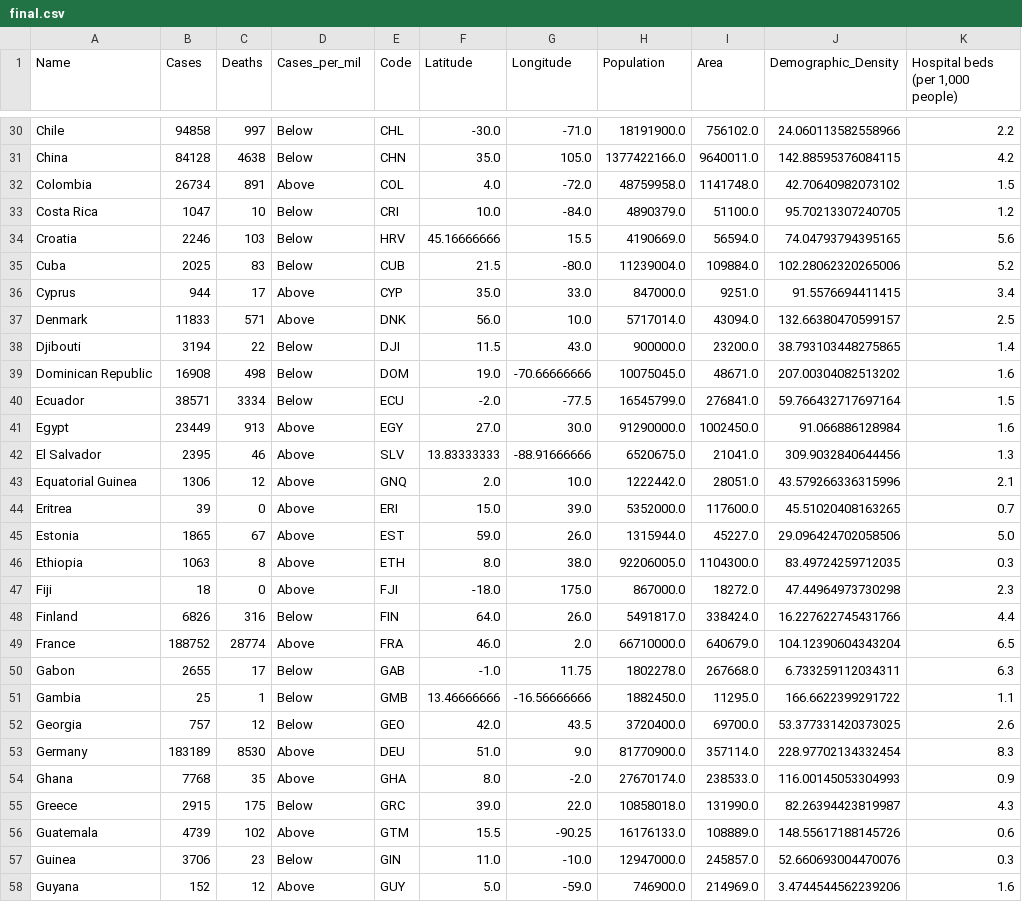
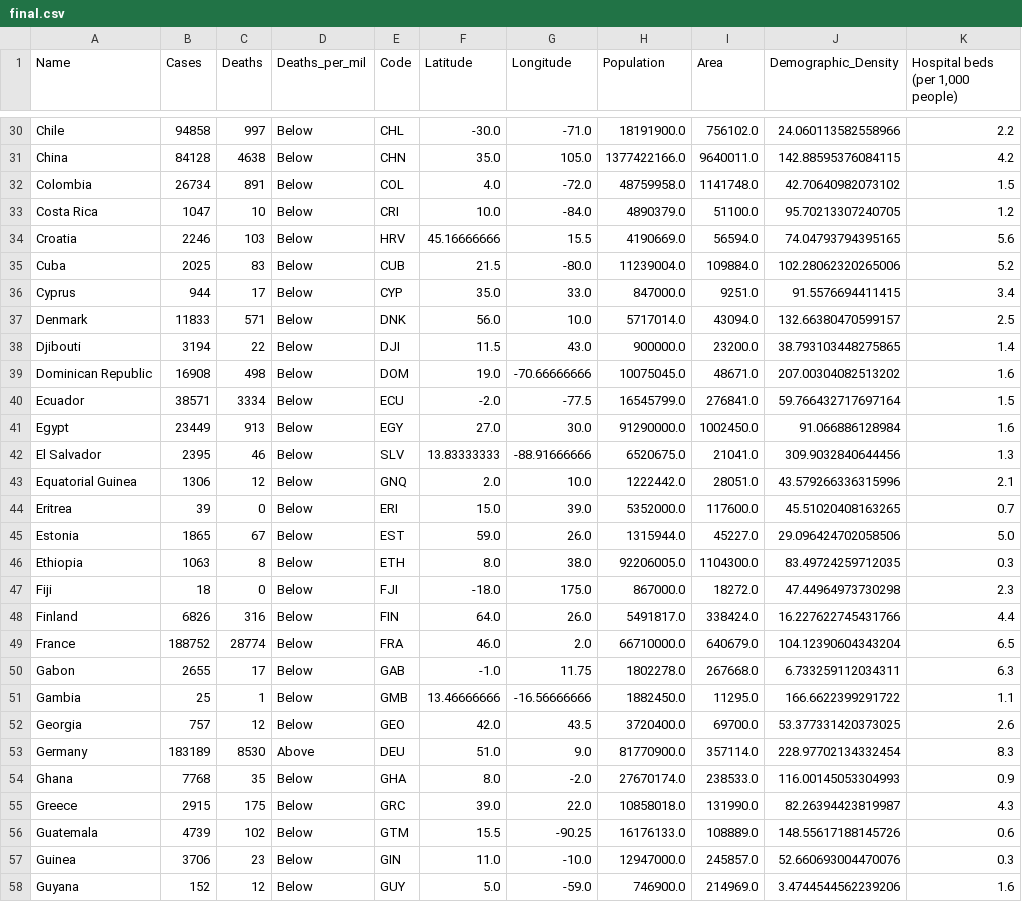
Before and after one commit to Vinschers/egg-wave, a CSV file: final.csv, drawn as a sheet; only a part is shown, gaps mark what is left out; the diff covers the shown part only; the diff names each change by its address in the sheet, - before the commit and + after, or states it on an @@ line.

Commit message:
changed from cases to deaths per million

```diff
--- a/final.csv
+++ b/final.csv
-D1: Cases_per_mil
+D1: Deaths_per_mil
-D32 (Deaths_per_mil): Above
+D32 (Deaths_per_mil): Below
-D36:D37 (Deaths_per_mil): Above
+D36:D37 (Deaths_per_mil): Below
-D41:D47 (Deaths_per_mil): Above
+D41:D47 (Deaths_per_mil): Below
-D49 (Deaths_per_mil): Above
+D49 (Deaths_per_mil): Below
-D54 (Deaths_per_mil): Above
+D54 (Deaths_per_mil): Below
-D56 (Deaths_per_mil): Above
+D56 (Deaths_per_mil): Below
-D58 (Deaths_per_mil): Above
+D58 (Deaths_per_mil): Below
```
Also changed, not shown: 48 edited cells elsewhere in this file, 1 other file.
